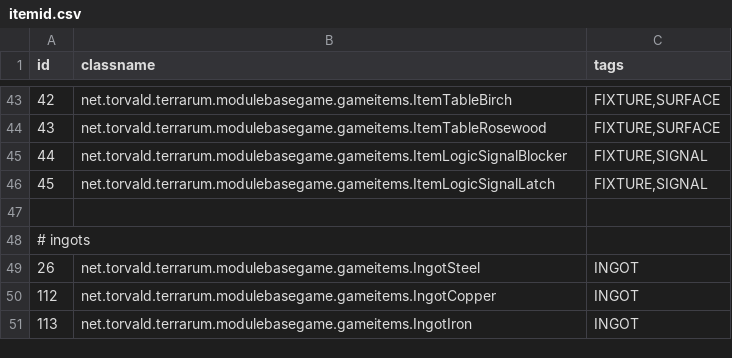
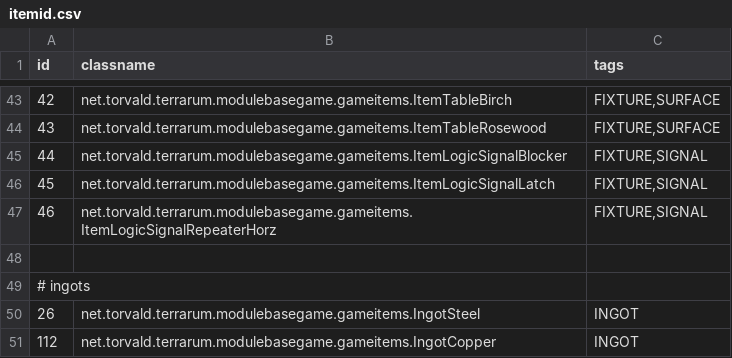
Before and after one commit to curioustorvald/Terrarum, a CSV file: assets/mods/basegame/items/itemid.csv, drawn as a sheet; only a part is shown, gaps mark what is left out; the shorter side is filled out with more unchanged rows; the diff names each change by its address in the sheet, - before the commit and + after, or states it on an @@ line.

Commit message:
signal repeater

```diff
--- a/assets/mods/basegame/items/itemid.csv
+++ b/assets/mods/basegame/items/itemid.csv
+row 47: 46 | net.torvald.terrarum.modulebasegame.gameitems.ItemLogicSignalRepeaterHorz | FIXTURE,SIGNAL
```
Also changed, not shown: 11 other files.
